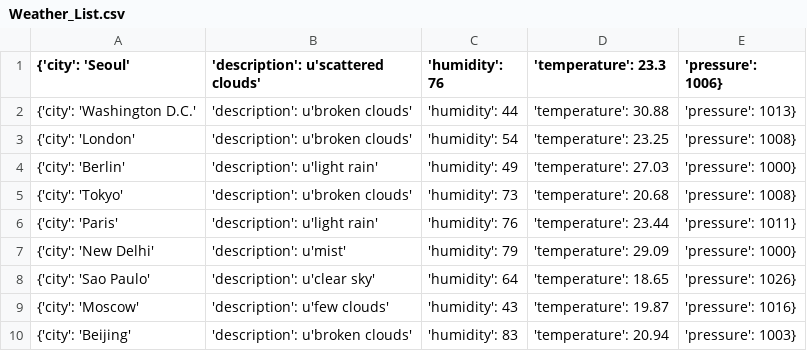
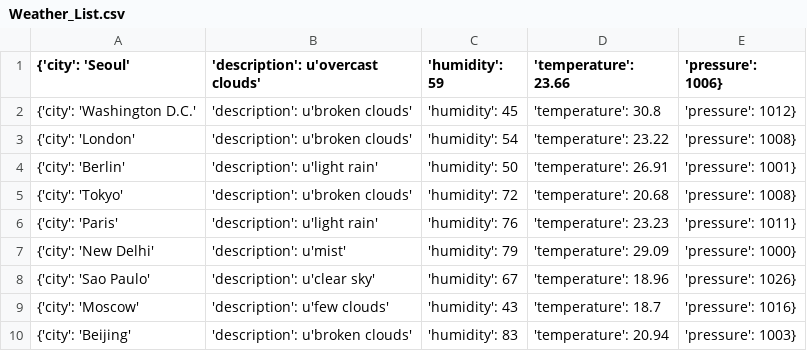
Before and after one commit to Alfie1996/Mega.github.io, a CSV file: Weather_List.csv, drawn as a sheet.

Commit message:
Auto commit at 2023-06-19 18:20:01.319832

```diff
--- a/Weather_List.csv
+++ b/Weather_List.csv
@@ -1,10 +1,10 @@
-{'city': 'Seoul', 'description': u'scattered clouds', 'humidity': 76, 'temperature': 23.3, 'pressure': 1006}
-{'city': 'Washington D.C.', 'description': u'broken clouds', 'humidity': 44, 'temperature': 30.88, 'pressure': 1013}
-{'city': 'London', 'description': u'broken clouds', 'humidity': 54, 'temperature': 23.25, 'pressure': 1008}
-{'city': 'Berlin', 'description': u'light rain', 'humidity': 49, 'temperature': 27.03, 'pressure': 1000}
-{'city': 'Tokyo', 'description': u'broken clouds', 'humidity': 73, 'temperature': 20.68, 'pressure': 1008}
-{'city': 'Paris', 'description': u'light rain', 'humidity': 76, 'temperature': 23.44, 'pressure': 1011}
+{'city': 'Seoul', 'description': u'overcast clouds', 'humidity': 59, 'temperature': 23.66, 'pressure': 1006}
+{'city': 'Washington D.C.', 'description': u'broken clouds', 'humidity': 45, 'temperature': 30.8, 'pressure': 1012}
+{'city': 'London', 'description': u'broken clouds', 'humidity': 54, 'temperature': 23.22, 'pressure': 1008}
+{'city': 'Berlin', 'description': u'light rain', 'humidity': 50, 'temperature': 26.91, 'pressure': 1001}
+{'city': 'Tokyo', 'description': u'broken clouds', 'humidity': 72, 'temperature': 20.68, 'pressure': 1008}
+{'city': 'Paris', 'description': u'light rain', 'humidity': 76, 'temperature': 23.23, 'pressure': 1011}
 {'city': 'New Delhi', 'description': u'mist', 'humidity': 79, 'temperature': 29.09, 'pressure': 1000}
-{'city': 'Sao Paulo', 'description': u'clear sky', 'humidity': 64, 'temperature': 18.65, 'pressure': 1026}
-{'city': 'Moscow', 'description': u'few clouds', 'humidity': 43, 'temperature': 19.87, 'pressure': 1016}
+{'city': 'Sao Paulo', 'description': u'clear sky', 'humidity': 67, 'temperature': 18.96, 'pressure': 1026}
+{'city': 'Moscow', 'description': u'few clouds', 'humidity': 43, 'temperature': 18.7, 'pressure': 1016}
 {'city': 'Beijing', 'description': u'broken clouds', 'humidity': 83, 'temperature': 20.94, 'pressure': 1003}
```
